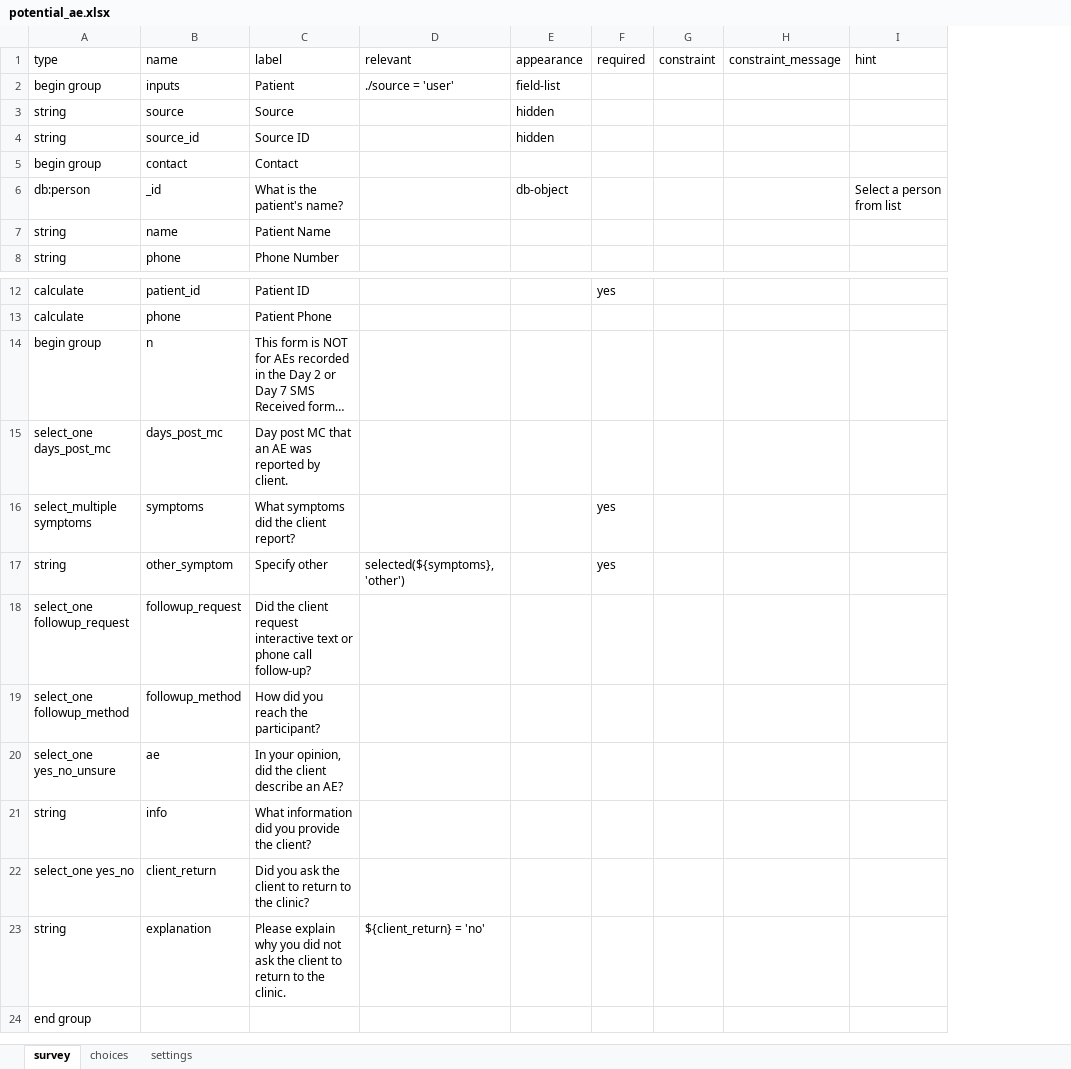
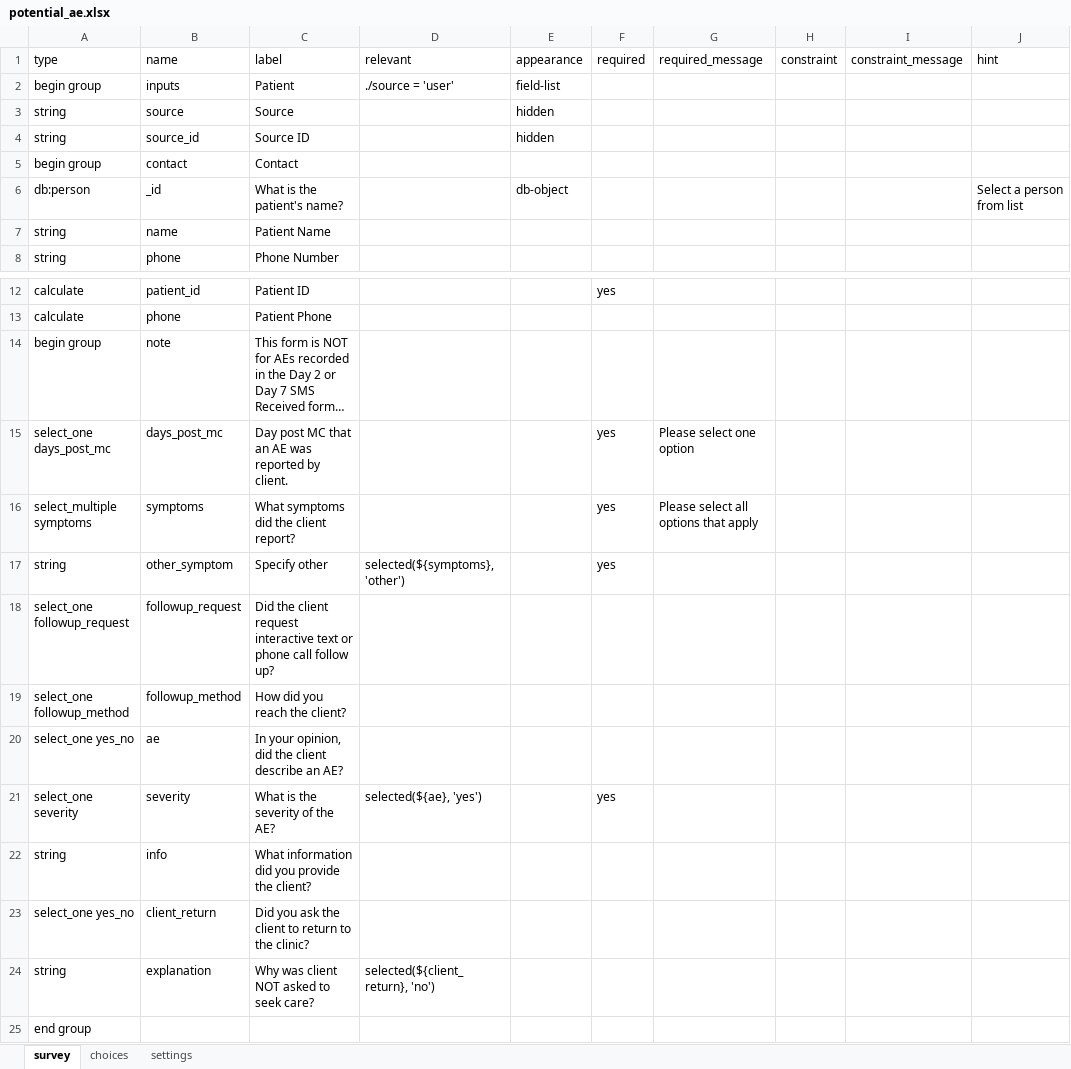
Before and after one commit to I-TECH-UW/2waytexting, an Excel workbook: config/itech-aurum/forms/app/potential_ae.xlsx, sheet survey, drawn as a sheet; only a part is shown, gaps mark what is left out; long unchanged cells end in …; values as stored, in another font and other column widths than the file's, no cell formats; addresses are those after the commit; rows hold the shown columns only; the diff names each change by its address in the sheet, - before the commit and + after, or states it on an @@ line.

```diff
--- a/config/itech-aurum/forms/app/potential_ae.xlsx (sheet survey)
+++ b/config/itech-aurum/forms/app/potential_ae.xlsx (sheet survey)
+column G (required_message), rows 15-16: Please select one option | Please select all options that apply
-B14 (name): n
+B14 (name): note
-F15 (required): (empty)
+F15 (required): yes
-C18 (label): …phone call follow-up?
+C18 (label): …phone call follow up?
-C19 (label): How did you reach the participant?
+C19 (label): How did you reach the client?
-A20 (type): select_one yes_no_unsure
+A20 (type): select_one yes_no
+row 21: select_one severity | severity | What is the severity of the AE? | selected(${ae}, 'yes') |  | yes
-C24 (label): Please explain why you did not ask the client to return to the clinic.
+C24 (label): Why was client NOT asked to seek care?
-D24 (relevant): ${client_return} = 'no'
+D24 (relevant): selected(${client_return}, 'no')
```
Also changed, not shown: sheet choices, cell formats, 2 other files.
